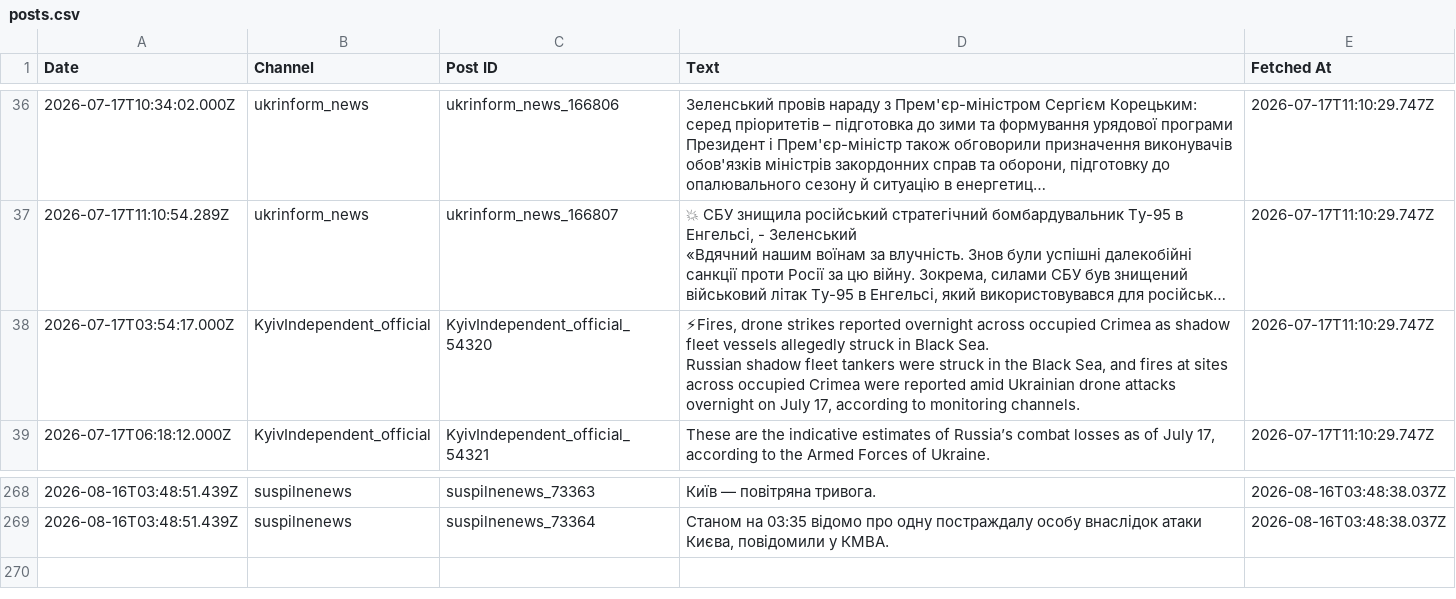
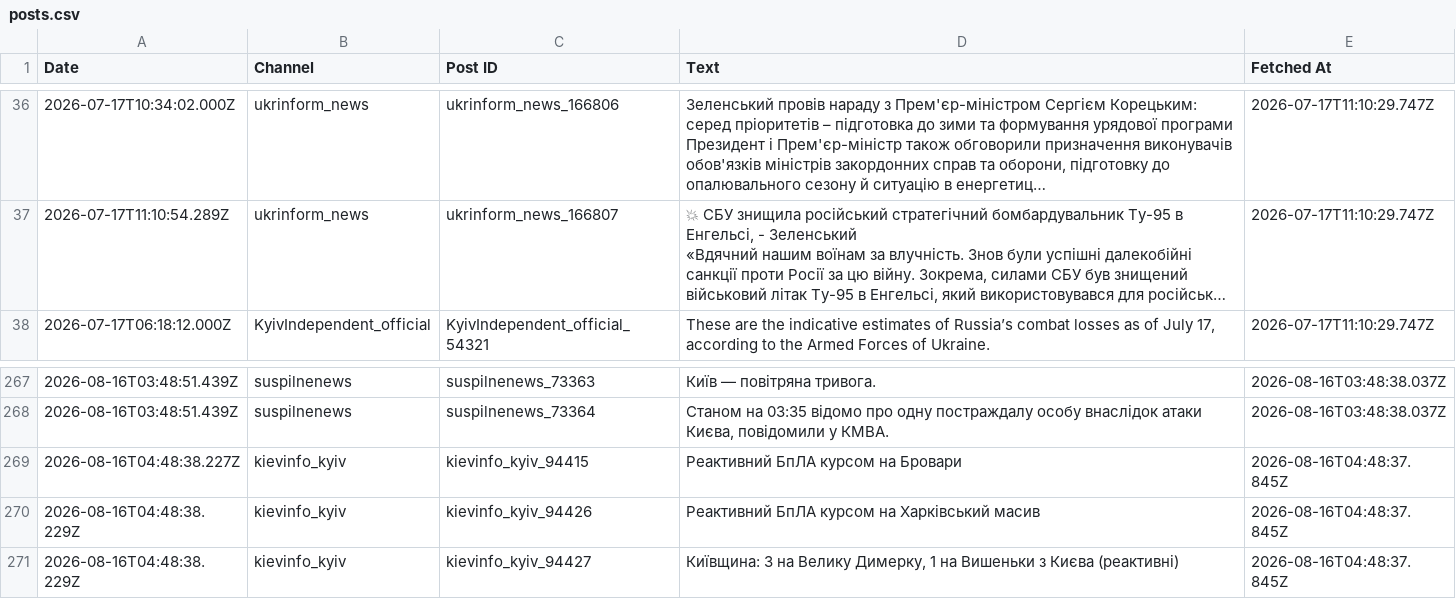
Before and after one commit to ymotorna/news-digest-data, a CSV file: posts.csv, drawn as a sheet; only a part is shown, gaps mark what is left out; long unchanged cells end in …; removed rows and columns are numbered as before the commit, all else as after; ↵ is a line break in a cell; the diff names each change by its address in the sheet, - before the commit and + after, or states it on an @@ line.

Commit message:
Update 2026-08-16T04:48

```diff
--- a/posts.csv
+++ b/posts.csv
-row 38: 2026-07-17T03:54:17.000Z | KyivIndependent_official | KyivIndependent_official_54320 | ⚡Fires, drone strikes reported overnight across occupied Crimea as shadow fleet vessels allegedly struck in Black Sea. ↵ Russian shadow fleet tankers were struck in the Black Sea, and fires at sites across occupied Crimea were reported amid Ukrainian drone attacks overnight on July 17, according to monitoring channels. | 2026-07-17T11:10:29.747Z
+row 269: 2026-08-16T04:48:38.227Z | kievinfo_kyiv | kievinfo_kyiv_94415 | Реактивний БпЛА курсом на Бровари | 2026-08-16T04:48:37.845Z
+row 270: 2026-08-16T04:48:38.229Z | kievinfo_kyiv | kievinfo_kyiv_94426 | Реактивний БпЛА курсом на Харківський масив | 2026-08-16T04:48:37.845Z
+row 271: 2026-08-16T04:48:38.229Z | kievinfo_kyiv | kievinfo_kyiv_94427 | Київщина: 3 на Велику Димерку, 1 на Вишеньки з Києва (реактивні) | 2026-08-16T04:48:37.845Z
```
